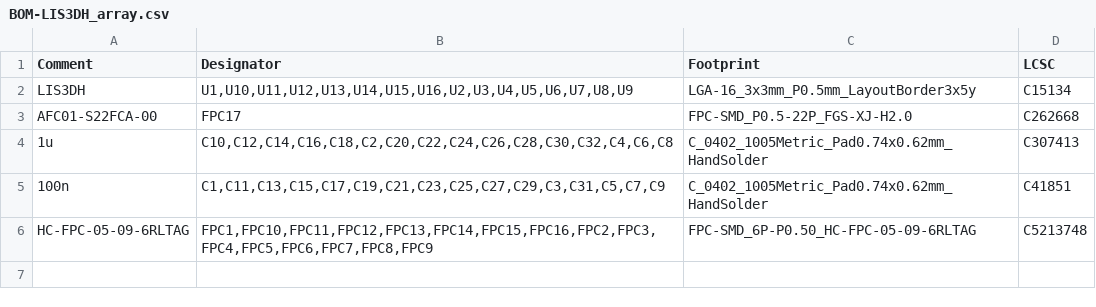
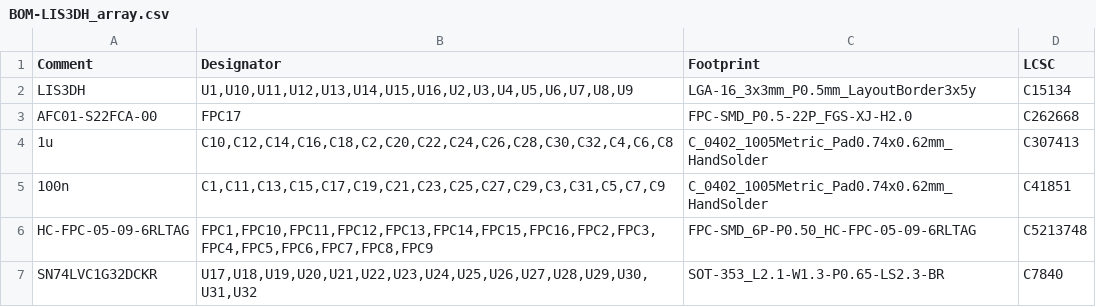
Before and after one commit to Aightech/FSR_array, a CSV file: models/LIS3DH_array/jlcpcb/production_files/BOM-LIS3DH_array.csv, drawn as a sheet; the diff names each change by its address in the sheet, - before the commit and + after, or states it on an @@ line.

```diff
--- a/models/LIS3DH_array/jlcpcb/production_files/BOM-LIS3DH_array.csv
+++ b/models/LIS3DH_array/jlcpcb/production_files/BOM-LIS3DH_array.csv
+row 7: SN74LVC1G32DCKR | U17,U18,U19,U20,U21,U22,U23,U24,U25,U26,U27,U28,U29,U30,U31,U32 | SOT-353_L2.1-W1.3-P0.65-LS2.3-BR | C7840
```
Also changed, not shown: models/LIS3DH_array/jlcpcb/production_files/CPL-LIS3DH_array.csv, 46 other files.
